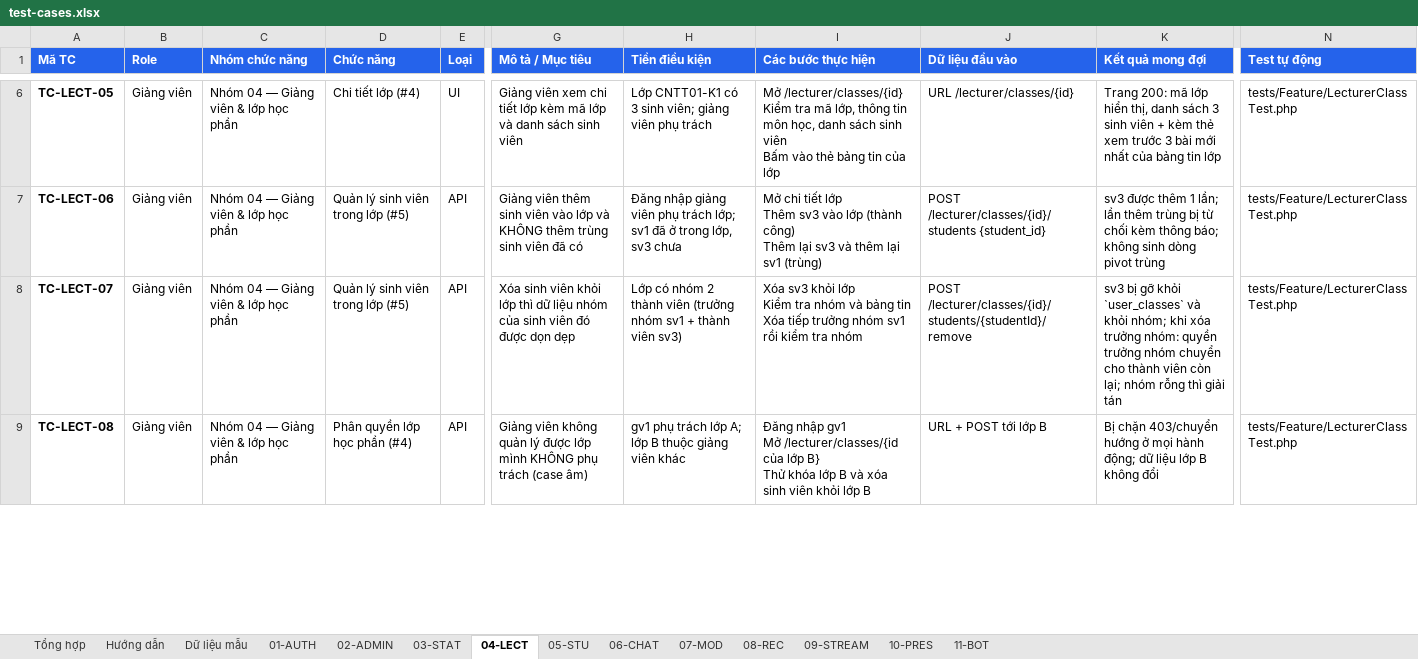
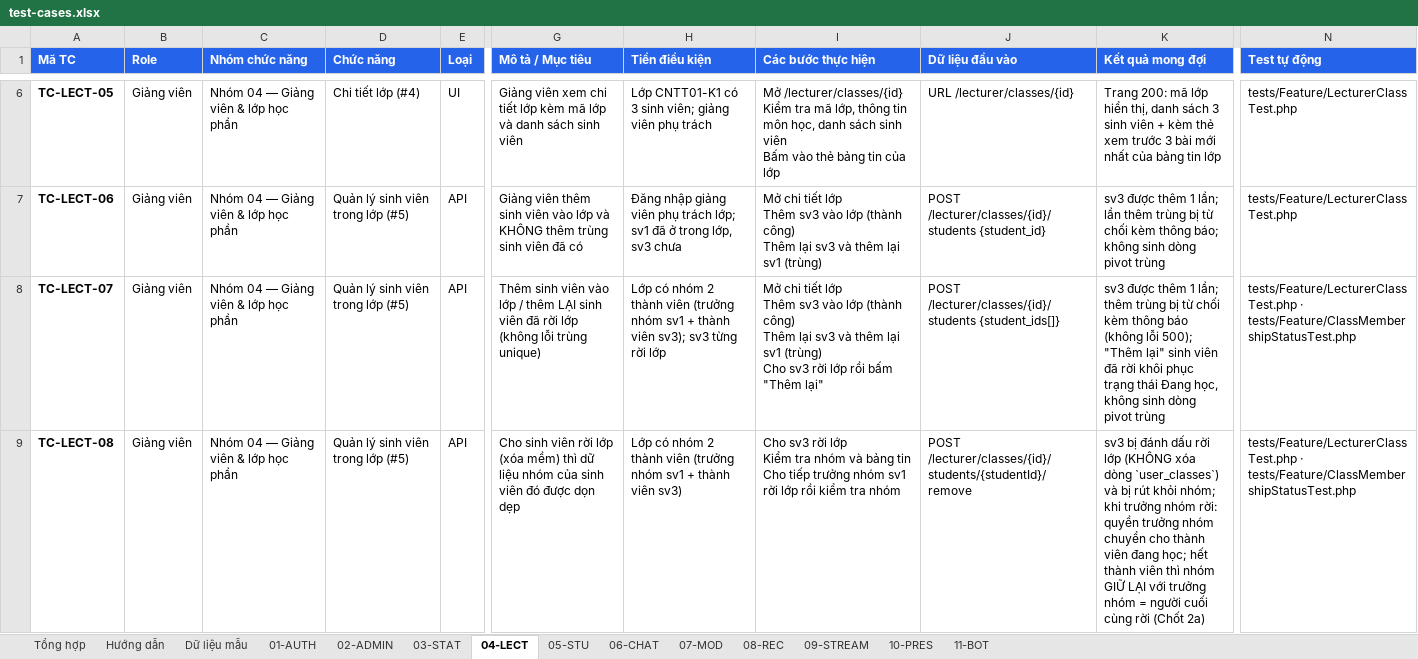
Before and after one commit to HuangMeii/Team-Assign, an Excel workbook: docs/test-cases/test-cases.xlsx, sheet 04-LECT, drawn as a sheet; only a part is shown, gaps mark what is left out; values as stored, in another font and other column widths than the file's, no borders; ↵ is a line break in a cell; the diff covers the shown part only; the diff names each change by its address in the sheet, - before the commit and + after, or states it on an @@ line.

Commit message:
fix(class): L05 trang thai Dang hoc/Da roi lop + Chot 2a giu truong nhom la nguoi cuoi cung roi lop
L05: user_classes.status/left_at (xoa mem) + migration da chay; ClassSection::students()/users() va User::classes() chi doc studying (them allStudents()/allClasses() cho Admin/GV); sua loi them/xoa SV o admin+giang vien va ClassJoinController (khoi phuc left->studying); view Admin/GV co cot trang thai + bo loc + nut Cho roi lop/Tham lai + nhan Da roi het.

Chot 2a: khong bo truong nhom - groups.leader_id giu NOT NULL; truong nhom roi lop ma con thanh vien dang hoc thi chuyen quyen, nguoi CUOI CUNG roi lop thi GIU nhom voi leader_id = nguoi do (GroupService::transferLeadershipOnLeave, dung chung cho ClassSectionController va StudentController); dem thanh vien theo Groups::activeMemberCount() (hop pivot + leader, tru nguoi da roi lop) nen het dem du; sinh vien quay lai lop thi nhom cu hoi sinh (restoreMembershipOnRejoin); chan truy cap nhom/chat cua lop da roi phia sinh vien.

Verify: ClassMembershipStatusTest 12 passed; full suite 364 passed / 0 failed.

```diff
--- a/docs/test-cases/test-cases.xlsx (sheet 04-LECT)
+++ b/docs/test-cases/test-cases.xlsx (sheet 04-LECT)
-G8 (Mô tả / Mục tiêu): Xóa sinh viên khỏi lớp thì dữ liệu nhóm của sinh viên đó được dọn dẹp
+G8 (Mô tả / Mục tiêu): Thêm sinh viên vào lớp / thêm LẠI sinh viên đã rời lớp (không lỗi trùng unique)
-H8 (Tiền điều kiện): …thành viên sv3)
+H8 (Tiền điều kiện): …thành viên sv3); sv3 từng rời lớp
-I8 (Các bước thực hiện): Xóa sv3 khỏi lớp ↵ Kiểm tra nhóm và bảng tin ↵ Xóa tiếp trưởng nhóm sv1 rồi kiểm tra nhóm
+I8 (Các bước thực hiện): Mở chi tiết lớp ↵ Thêm sv3 vào lớp (thành công) ↵ Thêm lại sv3 và thêm lại sv1 (trùng) ↵ Cho sv3 rời lớp rồi bấm "Thêm lại"
-J8 (Dữ liệu đầu vào): POST /lecturer/classes/{id}/students/{studentId}/remove
+J8 (Dữ liệu đầu vào): POST /lecturer/classes/{id}/students {student_ids[]}
-K8 (Kết quả mong đợi): sv3 bị gỡ khỏi `user_classes` và khỏi nhóm; khi xóa trưởng nhóm: quyền trưởng nhóm chuyển cho thành viên còn lại; nhóm rỗng thì giải tán
+K8 (Kết quả mong đợi): sv3 được thêm 1 lần; thêm trùng bị từ chối kèm thông báo (không lỗi 500); "Thêm lại" sinh viên đã rời khôi phục trạng thái Đang học, không sinh dòng pivot trùng
-N8:N9 (Test tự động): tests/Feature/LecturerClassTest.php
+N8:N9 (Test tự động): tests/Feature/LecturerClassTest.php · tests/Feature/ClassMembershipStatusTest.php
-D9 (Chức năng): Phân quyền lớp học phần (#4)
+D9 (Chức năng): Quản lý sinh viên trong lớp (#5)
-G9 (Mô tả / Mục tiêu): Giảng viên không quản lý được lớp mình KHÔNG phụ trách (case âm)
+G9 (Mô tả / Mục tiêu): Cho sinh viên rời lớp (xóa mềm) thì dữ liệu nhóm của sinh viên đó được dọn dẹp
-H9 (Tiền điều kiện): gv1 phụ trách lớp A; lớp B thuộc giảng viên khác
+H9 (Tiền điều kiện): Lớp có nhóm 2 thành viên (trưởng nhóm sv1 + thành viên sv3)
-I9 (Các bước thực hiện): Đăng nhập gv1 ↵ Mở /lecturer/classes/{id của lớp B} ↵ Thử khóa lớp B và xóa sinh viên khỏi lớp B
+I9 (Các bước thực hiện): Cho sv3 rời lớp ↵ Kiểm tra nhóm và bảng tin ↵ Cho tiếp trưởng nhóm sv1 rời lớp rồi kiểm tra nhóm
-J9 (Dữ liệu đầu vào): URL + POST tới lớp B
+J9 (Dữ liệu đầu vào): POST /lecturer/classes/{id}/students/{studentId}/remove
-K9 (Kết quả mong đợi): Bị chặn 403/chuyển hướng ở mọi hành động; dữ liệu lớp B không đổi
+K9 (Kết quả mong đợi): sv3 bị đánh dấu rời lớp (KHÔNG xóa dòng `user_classes`) và bị rút khỏi nhóm; khi trưởng nhóm rời: quyền trưởng nhóm chuyển cho thành viên đang học; hết thành viên thì nhóm GIỮ LẠI với trưởng nhóm = người cuối cùng rời (Chốt 2a)
```
Also changed, not shown: 1 added row and 51 edited cells elsewhere in this sheet, sheet 02-ADMIN, sheet Tổng hợp, sheet Hướng dẫn, 42 other files.
